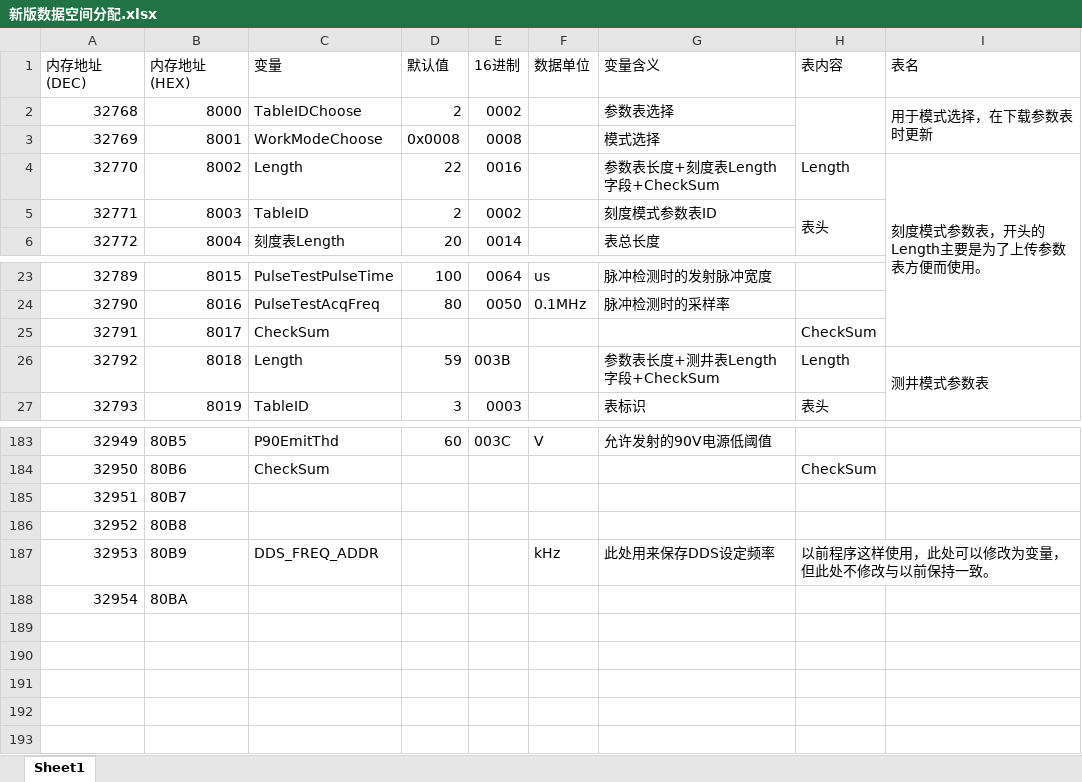
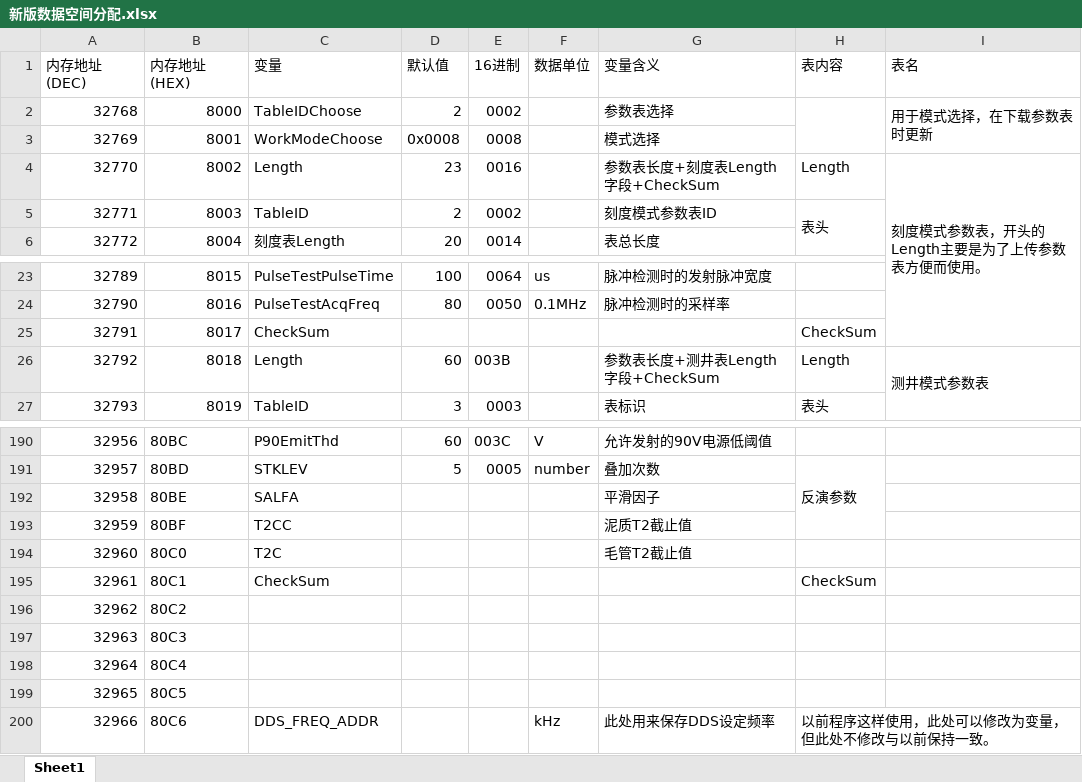
Before and after one commit to yaoyaolll/LWD_NMR_Code, an Excel workbook: LWD_NMR_DSP/新版数据空间分配.xlsx, sheet Sheet1, drawn as a sheet; only a part is shown, gaps mark what is left out; values as stored, in another font and other column widths than the file's, no cell formats; charts and pictures not drawn; removed rows and columns are numbered as before the commit, all else as after; the diff covers the shown part only; the diff names each change by its address in the sheet, - before the commit and + after, or states it on an @@ line.

```diff
--- a/LWD_NMR_DSP/新版数据空间分配.xlsx (sheet Sheet1)
+++ b/LWD_NMR_DSP/新版数据空间分配.xlsx (sheet Sheet1)
-D4 (默认值): 22
+D4 (默认值): 23
-D26 (默认值): 59
+D26 (默认值): 60
@@ column A (内存地址(DEC)) renumbered between rows 178 and 200 @@
-B190 (内存地址(HEX)): 80B5
+B190 (内存地址(HEX)): 80BC
+row 191: 32957 | 80BD | STKLEV | 5 | 0005 | number | 叠加次数 | 反演参数
+row 192: 32958 | 80BE | SALFA |  |  |  | 平滑因子
+row 193: 32959 | 80BF | T2CC |  |  |  | 泥质T2截止值
+row 194: 32960 | 80C0 | T2C |  |  |  | 毛管T2截止值
-B195 (内存地址(HEX)): 80B6
+B195 (内存地址(HEX)): 80C1
-B196 (内存地址(HEX)): 80B7
+B196 (内存地址(HEX)): 80C2
-B197 (内存地址(HEX)): 80B8
+B197 (内存地址(HEX)): 80C3
+row 198: 32964 | 80C4
+row 199: 32965 | 80C5
-B200 (内存地址(HEX)): 80B9
+B200 (内存地址(HEX)): 80C6
-row 188: 32954 | 80BA
```
Also changed, not shown: 7 added rows, 46 edited cells and merged cells elsewhere in this sheet, cell formats, 7 other files.
